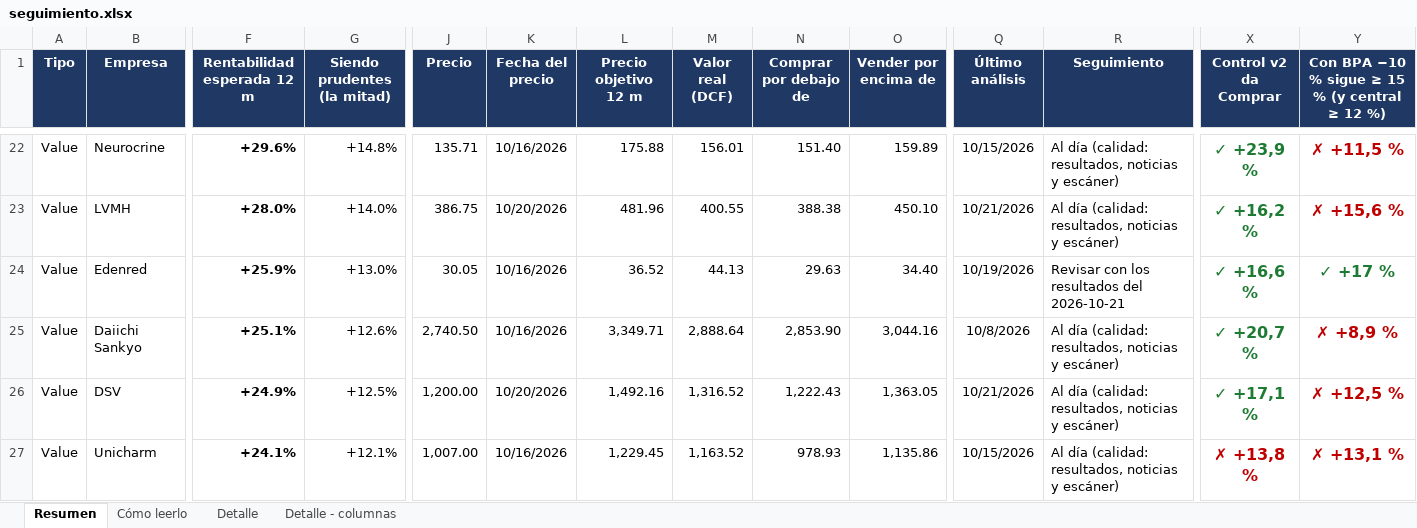
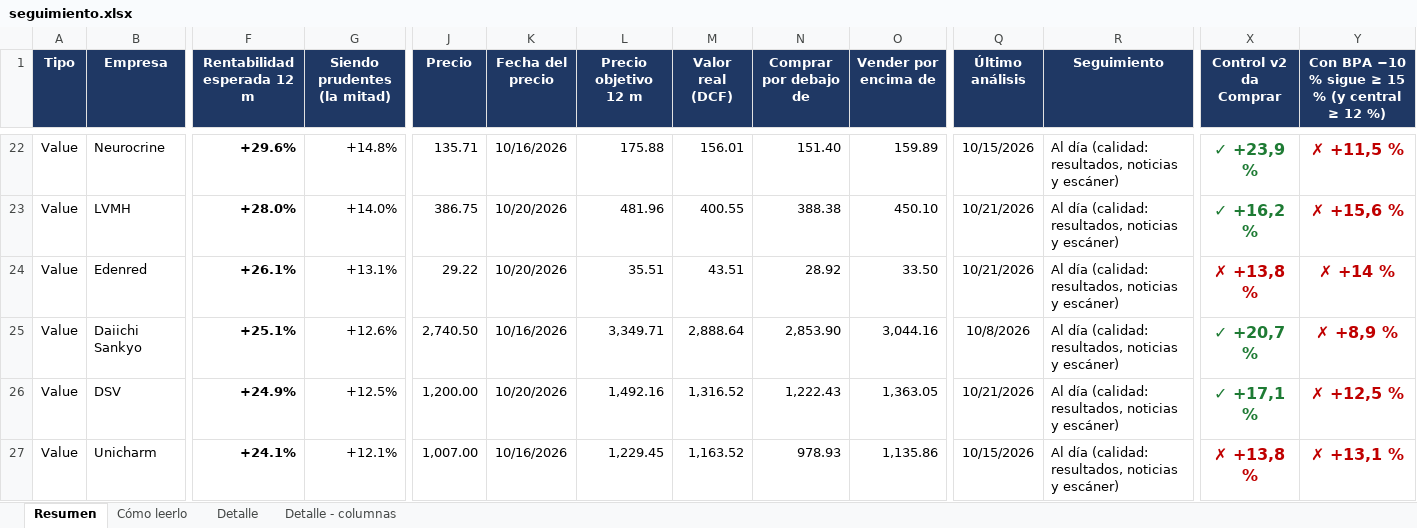
Before and after one commit to HotisS/analisis-inversion, an Excel workbook: seguimiento.xlsx, sheet Resumen, drawn as a sheet; only a part is shown, gaps mark what is left out; values as stored, in another font and other column widths than the file's, no borders; the diff covers the shown part only; the diff names each change by its address in the sheet, - before the commit and + after, or states it on an @@ line.

```diff
--- a/seguimiento.xlsx (sheet Resumen)
+++ b/seguimiento.xlsx (sheet Resumen)
-F24 (Rentabilidad esperada 12 m): +25.9%
+F24 (Rentabilidad esperada 12 m): +26.1%
-G24 (Siendo prudentes (la mitad)): +13.0%
+G24 (Siendo prudentes (la mitad)): +13.1%
-J24 (Precio): 30.05
+J24 (Precio): 29.22
-K24 (Fecha del precio): 10/16/2026
+K24 (Fecha del precio): 10/20/2026
-L24 (Precio objetivo 12 m): 36.52
+L24 (Precio objetivo 12 m): 35.51
-M24 (Valor real (DCF)): 44.13
+M24 (Valor real (DCF)): 43.51
-N24 (Comprar por debajo de): 29.63
+N24 (Comprar por debajo de): 28.92
-O24 (Vender por encima de): 34.40
+O24 (Vender por encima de): 33.50
-Q24 (Último análisis): 10/19/2026
+Q24 (Último análisis): 10/21/2026
-R24 (Seguimiento): Revisar con los resultados del 2026-10-21
+R24 (Seguimiento): Al día (calidad: resultados, noticias y escáner)
-X24 (Control v2 da Comprar): ✓ +16,6 %
+X24 (Control v2 da Comprar): ✗ +13,8 %
-X24:Y24 text colour: #1E7B34
+X24:Y24 text colour: #C00000
-Y24: ✓ +17 %
+Y24: ✗ +14 %
```
Also changed, not shown: 6 edited cells elsewhere in this sheet, sheet Detalle, 26 other files.
